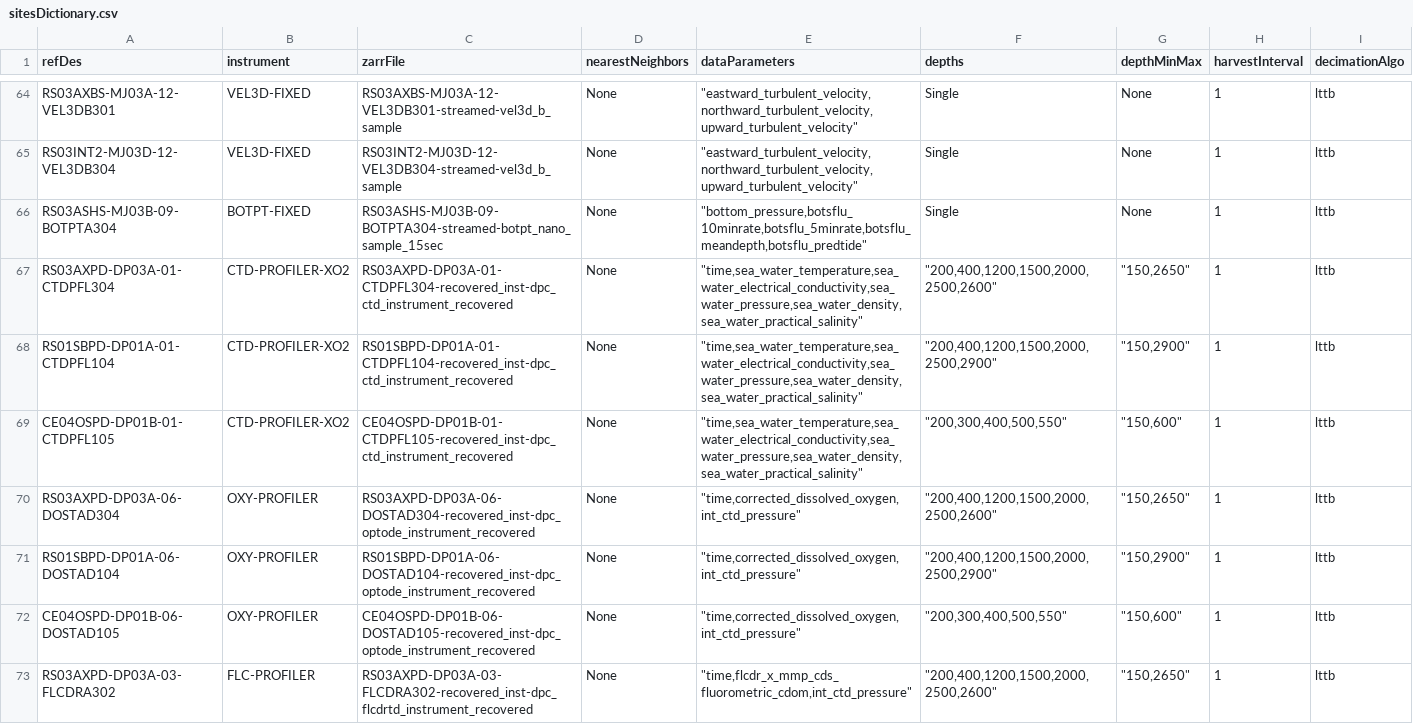
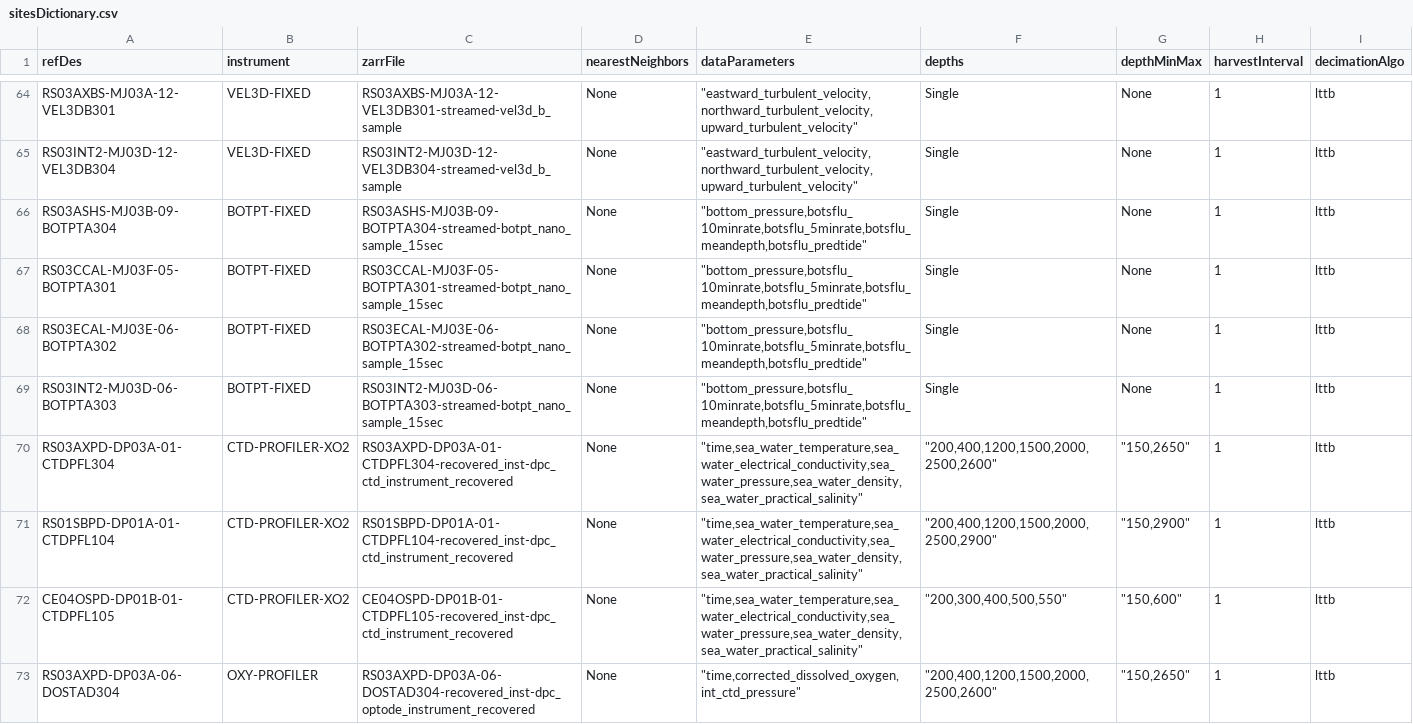
Before and after one commit to OOI-CabledArray/rca-data-tools, a CSV file: rca_data_tools/qaqc/params/sitesDictionary.csv, drawn as a sheet; only a part is shown, gaps mark what is left out; the shorter side is filled out with more unchanged rows.

Commit message:
adding other BOTPTs to sites dictionary

```diff
--- a/rca_data_tools/qaqc/params/sitesDictionary.csv
+++ b/rca_data_tools/qaqc/params/sitesDictionary.csv
@@ -66,2 +66,5 @@ RS03INT2-MJ03D-12-VEL3DB304,VEL3D-FIXED,RS03INT2-MJ03D-12-VEL3DB304-streamed-vel
 RS03ASHS-MJ03B-09-BOTPTA304,BOTPT-FIXED,RS03ASHS-MJ03B-09-BOTPTA304-streamed-botpt_nano_sample_15sec,None,"""bottom_pressure,botsflu_10minrate,botsflu_5minrate,botsflu_meandepth,botsflu_predtide""",Single,None,1,lttb
+RS03CCAL-MJ03F-05-BOTPTA301,BOTPT-FIXED,RS03CCAL-MJ03F-05-BOTPTA301-streamed-botpt_nano_sample_15sec,None,"""bottom_pressure,botsflu_10minrate,botsflu_5minrate,botsflu_meandepth,botsflu_predtide""",Single,None,1,lttb
+RS03ECAL-MJ03E-06-BOTPTA302,BOTPT-FIXED,RS03ECAL-MJ03E-06-BOTPTA302-streamed-botpt_nano_sample_15sec,None,"""bottom_pressure,botsflu_10minrate,botsflu_5minrate,botsflu_meandepth,botsflu_predtide""",Single,None,1,lttb
+RS03INT2-MJ03D-06-BOTPTA303,BOTPT-FIXED,RS03INT2-MJ03D-06-BOTPTA303-streamed-botpt_nano_sample_15sec,None,"""bottom_pressure,botsflu_10minrate,botsflu_5minrate,botsflu_meandepth,botsflu_predtide""",Single,None,1,lttb
 RS03AXPD-DP03A-01-CTDPFL304,CTD-PROFILER-XO2,RS03AXPD-DP03A-01-CTDPFL304-recovered_inst-dpc_ctd_instrument_recovered,None,"""time,sea_water_temperature,sea_water_electrical_conductivity,sea_water_pressure,sea_water_density,sea_water_practical_salinity""","""200,400,1200,1500,2000,2500,2600""","""150,2650""",1,lttb
```
